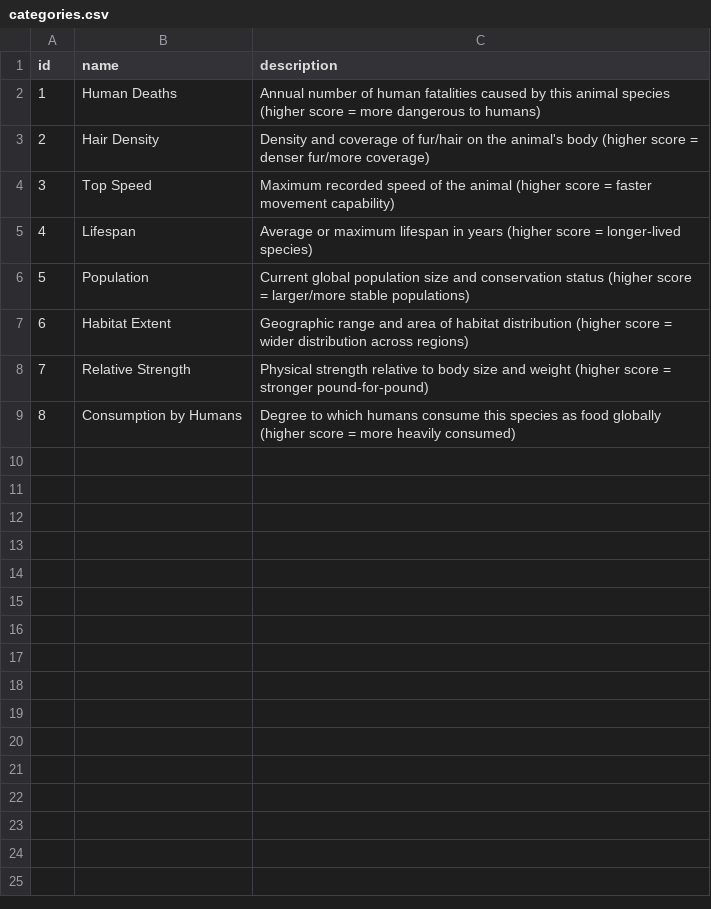
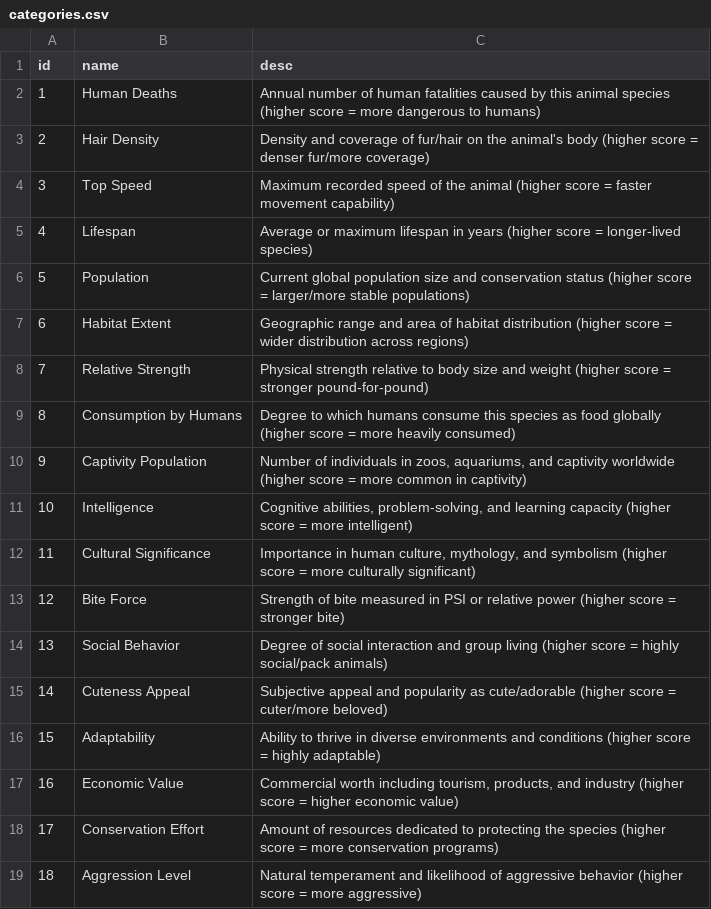
Before and after one commit to nmorok/animal_kingdom, a CSV file: categories.csv, drawn as a sheet.

Commit message:
adding more categories and game modes.

```diff
--- a/categories.csv
+++ b/categories.csv
@@ -1,2 +1,2 @@
-id,name,description
+id,name,desc
 1,Human Deaths,Annual number of human fatalities caused by this animal species (higher score = more dangerous to humans)
@@ -9 +9,11 @@
 8,Consumption by Humans,Degree to which humans consume this species as food globally (higher score = more heavily consumed)
+9,Captivity Population,"Number of individuals in zoos, aquariums, and captivity worldwide (higher score = more common in captivity)"
+10,Intelligence,"Cognitive abilities, problem-solving, and learning capacity (higher score = more intelligent)"
+11,Cultural Significance,"Importance in human culture, mythology, and symbolism (higher score = more culturally significant)"
+12,Bite Force,Strength of bite measured in PSI or relative power (higher score = stronger bite)
+13,Social Behavior,Degree of social interaction and group living (higher score = highly social/pack animals)
+14,Cuteness Appeal,Subjective appeal and popularity as cute/adorable (higher score = cuter/more beloved)
+15,Adaptability,Ability to thrive in diverse environments and conditions (higher score = highly adaptable)
+16,Economic Value,"Commercial worth including tourism, products, and industry (higher score = higher economic value)"
+17,Conservation Effort,Amount of resources dedicated to protecting the species (higher score = more conservation programs)
+18,Aggression Level,Natural temperament and likelihood of aggressive behavior (higher score = more aggressive)
```
Also changed, not shown: 4 other files.
